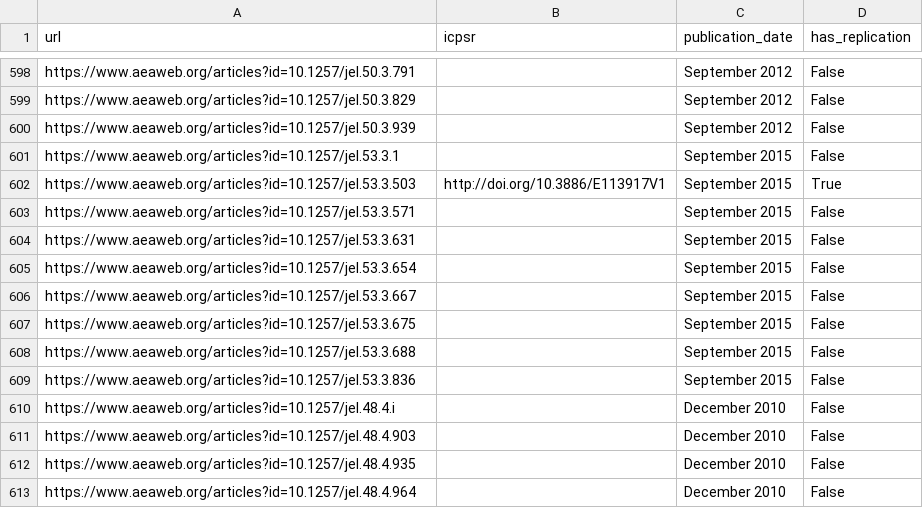
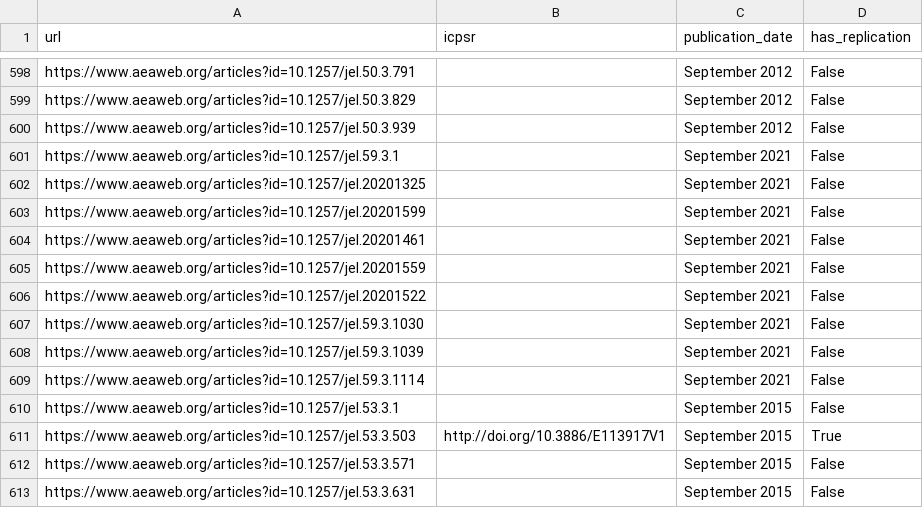
Before and after one commit to ledwindra/replication-code-economics, a CSV file: data/has-replication/journal-of-economic-literature.csv, drawn as a sheet; only a part is shown, gaps mark what is left out; the shorter side is filled out with more unchanged rows; the diff names each change by its address in the sheet, - before the commit and + after, or states it on an @@ line.

Commit message:
Updated total replication codes

```diff
--- a/data/has-replication/journal-of-economic-literature.csv
+++ b/data/has-replication/journal-of-economic-literature.csv
+row 601: https://www.aeaweb.org/articles?id=10.1257/jel.59.3.1 |  | September 2021 | False
+row 602: https://www.aeaweb.org/articles?id=10.1257/jel.20201325 |  | September 2021 | False
+row 603: https://www.aeaweb.org/articles?id=10.1257/jel.20201599 |  | September 2021 | False
+row 604: https://www.aeaweb.org/articles?id=10.1257/jel.20201461 |  | September 2021 | False
+row 605: https://www.aeaweb.org/articles?id=10.1257/jel.20201559 |  | September 2021 | False
+row 606: https://www.aeaweb.org/articles?id=10.1257/jel.20201522 |  | September 2021 | False
+row 607: https://www.aeaweb.org/articles?id=10.1257/jel.59.3.1030 |  | September 2021 | False
+row 608: https://www.aeaweb.org/articles?id=10.1257/jel.59.3.1039 |  | September 2021 | False
+row 609: https://www.aeaweb.org/articles?id=10.1257/jel.59.3.1114 |  | September 2021 | False
```
Also changed, not shown: data/has-replication/journal-of-political-economy.csv, data/has-replication/the-quarterly-journal-of-economics.csv, 2 other files.
